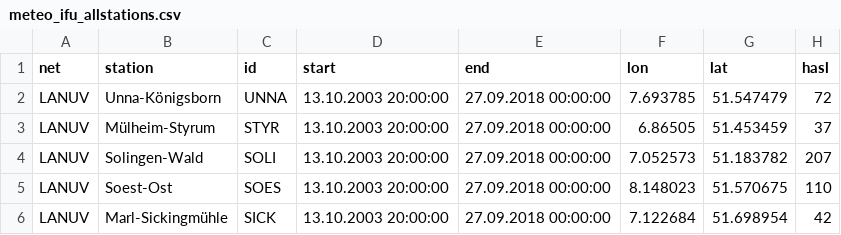
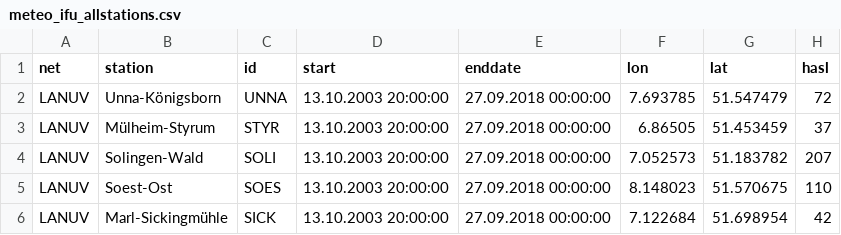
Before and after one commit to gbd-consult/windrose, a CSV file: meteo_ifu_allstations.csv, drawn as a sheet; only a part is shown; the diff names each change by its address in the sheet, - before the commit and + after, or states it on an @@ line.

Commit message:
update column name

```diff
--- a/meteo_ifu_allstations.csv
+++ b/meteo_ifu_allstations.csv
-E1: end
+E1: enddate
```
Also changed, not shown: 1 other file.
